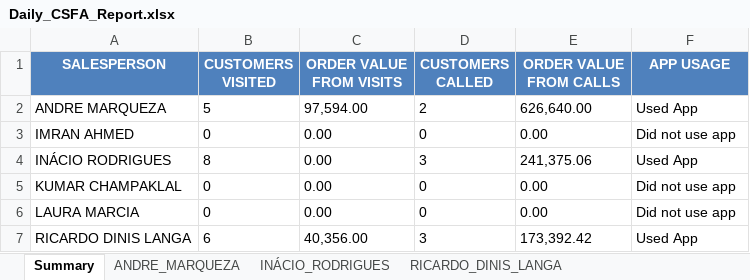
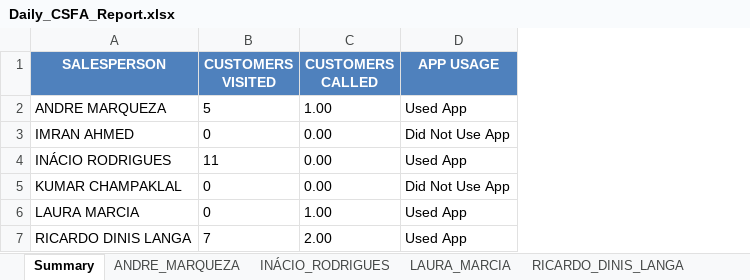
Before and after one commit to guruwalker/csfa-daily-report, an Excel workbook: Daily_CSFA_Report.xlsx, sheet Summary, drawn as a sheet; values as stored, in another font and other column widths than the file's, no borders; removed rows and columns are numbered as before the commit, all else as after; the diff names each change by its address in the sheet, - before the commit and + after, or states it on an @@ line.

Commit message:
changed to focus on visits

```diff
--- a/Daily_CSFA_Report.xlsx (sheet Summary)
+++ b/Daily_CSFA_Report.xlsx (sheet Summary)
+sheet tab: LAURA_MARCIA
-column C (ORDER VALUE FROM VISITS), rows 2-7: 97,594.00 | 0.00 | 0.00 | 0.00 | 0.00 | 40,356.00
-column E (ORDER VALUE FROM CALLS), rows 2-7: 626,640.00 | 0.00 | 241,375.06 | 0.00 | 0.00 | 173,392.42
-C2 (CUSTOMERS CALLED): 2
+C2 (CUSTOMERS CALLED): 1.00
-C3 (CUSTOMERS CALLED): 0
+C3 (CUSTOMERS CALLED): 0.00
-D3 (APP USAGE): Did not use app
+D3 (APP USAGE): Did Not Use App
-B4 (CUSTOMERS VISITED): 8
+B4 (CUSTOMERS VISITED): 11
-C4 (CUSTOMERS CALLED): 3
+C4 (CUSTOMERS CALLED): 0.00
-C5 (CUSTOMERS CALLED): 0
+C5 (CUSTOMERS CALLED): 0.00
-D5 (APP USAGE): Did not use app
+D5 (APP USAGE): Did Not Use App
-C6 (CUSTOMERS CALLED): 0
+C6 (CUSTOMERS CALLED): 1.00
-D6 (APP USAGE): Did not use app
+D6 (APP USAGE): Used App
-B7 (CUSTOMERS VISITED): 6
+B7 (CUSTOMERS VISITED): 7
-C7 (CUSTOMERS CALLED): 3
+C7 (CUSTOMERS CALLED): 2.00
```
Also changed, not shown: sheet ANDRE_MARQUEZA, sheet RICARDO_DINIS_LANGA, sheet INÁCIO_RODRIGUES, 6 other files.
